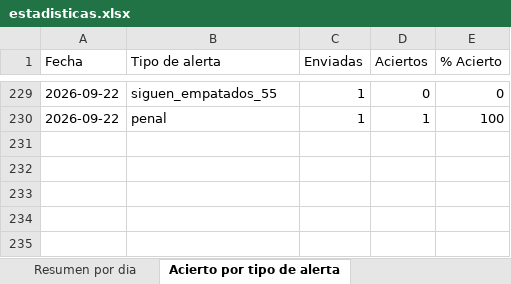
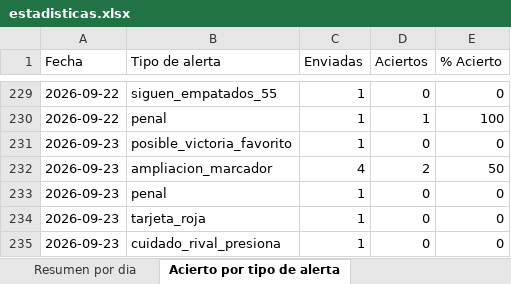
Before and after one commit to erikolivo/alertas-excel, an Excel workbook: data/estadisticas.xlsx, sheet Acierto por tipo de alerta, drawn as a sheet; only a part is shown, gaps mark what is left out; values as stored, in another font and other column widths than the file's, no borders; the diff names each change by its address in the sheet, - before the commit and + after, or states it on an @@ line.

```diff
--- a/data/estadisticas.xlsx (sheet Acierto por tipo de alerta)
+++ b/data/estadisticas.xlsx (sheet Acierto por tipo de alerta)
+row 231: 2026-09-23 | posible_victoria_favorito | 1 | 0 | 0
+row 232: 2026-09-23 | ampliacion_marcador | 4 | 2 | 50
+row 233: 2026-09-23 | penal | 1 | 0 | 0
+row 234: 2026-09-23 | tarjeta_roja | 1 | 0 | 0
+row 235: 2026-09-23 | cuidado_rival_presiona | 1 | 0 | 0
```
Also changed, not shown: sheet Resultados diarios, sheet Resumen por dia, 4 other files.
